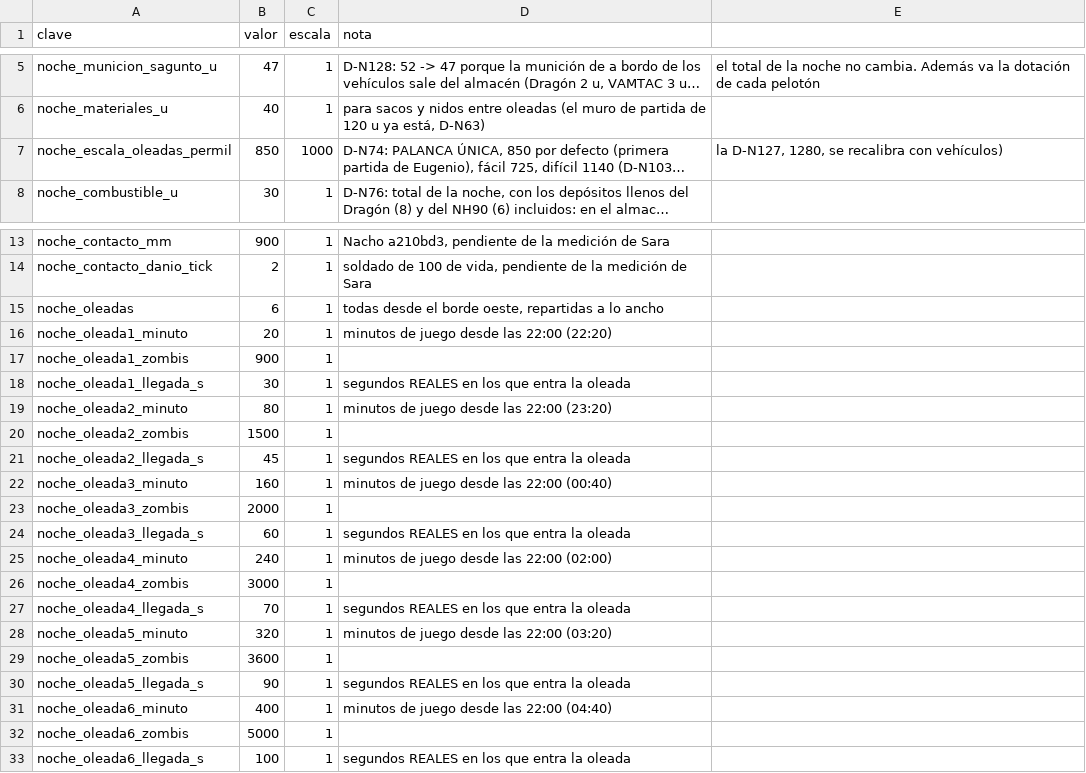
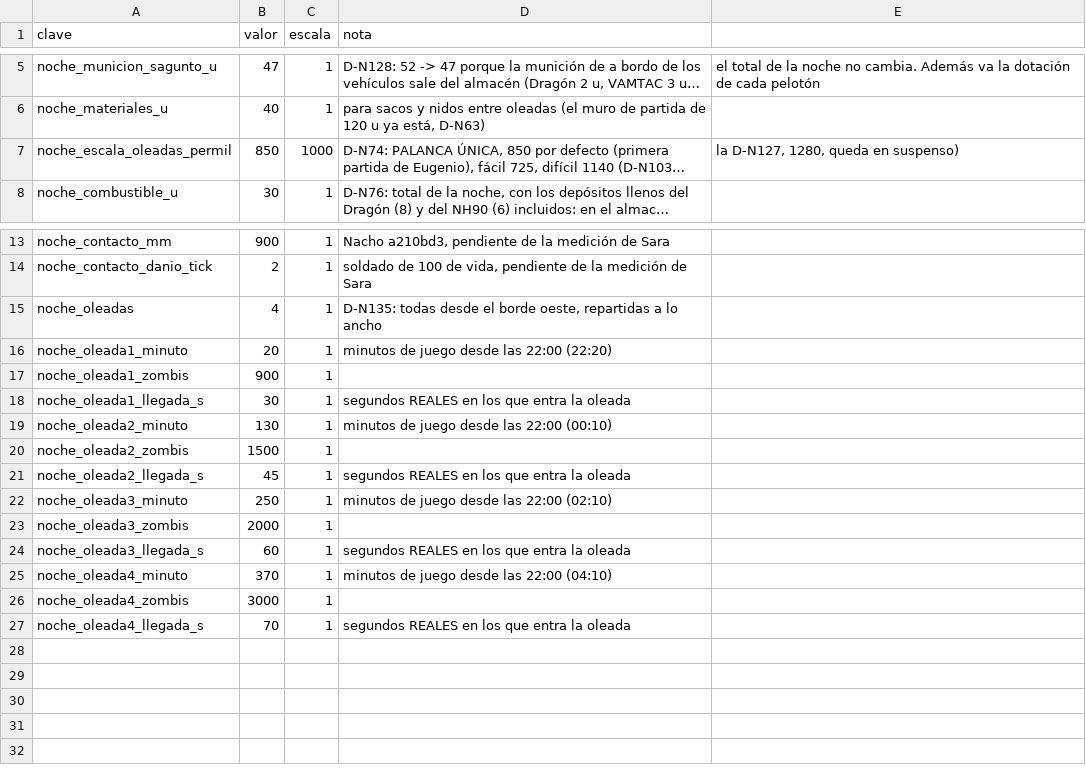
Before and after one commit to HerrKlicova/TBD, a CSV file: Assets/StreamingAssets/Noche/balance_noche.csv, drawn as a sheet; only a part is shown, gaps mark what is left out; long unchanged cells end in …; the diff names each change by its address in the sheet, - before the commit and + after, or states it on an @@ line.

Commit message:
Noche38: control de unidades (anillos, destino, formaciones por arrastre), D-N135 (4 oleadas)

```diff
--- a/Assets/StreamingAssets/Noche/balance_noche.csv
+++ b/Assets/StreamingAssets/Noche/balance_noche.csv
-E7: la D-N127, 1280, se recalibra con vehículos)
+E7: la D-N127, 1280, queda en suspenso)
-B15 (valor): 6
+B15 (valor): 4
-D15 (nota): todas desde…
+D15 (nota): D-N135: todas desde…
-B19 (valor): 80
+B19 (valor): 130
-D19 (nota): minutos de juego desde las 22:00 (23:20)
+D19 (nota): minutos de juego desde las 22:00 (00:10)
-B22 (valor): 160
+B22 (valor): 250
-D22 (nota): minutos de juego desde las 22:00 (00:40)
+D22 (nota): minutos de juego desde las 22:00 (02:10)
-B25 (valor): 240
+B25 (valor): 370
-D25 (nota): minutos de juego desde las 22:00 (02:00)
+D25 (nota): minutos de juego desde las 22:00 (04:10)
-row 28: noche_oleada5_minuto | 320 | 1 | minutos de juego desde las 22:00 (03:20)
-row 29: noche_oleada5_zombis | 3600 | 1
-row 30: noche_oleada5_llegada_s | 90 | 1 | segundos REALES en los que entra la oleada
-row 31: noche_oleada6_minuto | 400 | 1 | minutos de juego desde las 22:00 (04:40)
-row 32: noche_oleada6_zombis | 5000 | 1
-row 33: noche_oleada6_llegada_s | 100 | 1 | segundos REALES en los que entra la oleada
```
Also changed, not shown: Assets/StreamingAssets/Noche/hud_municion.csv, 7 other files.
